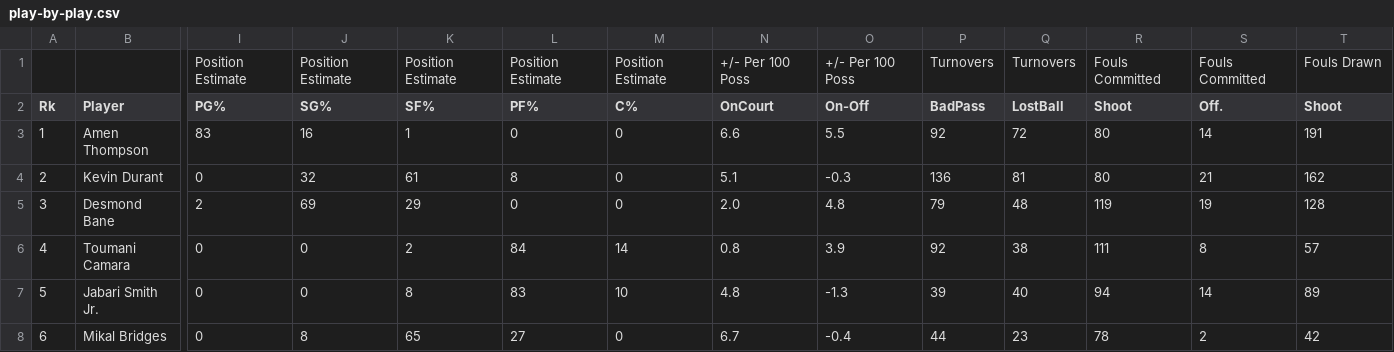
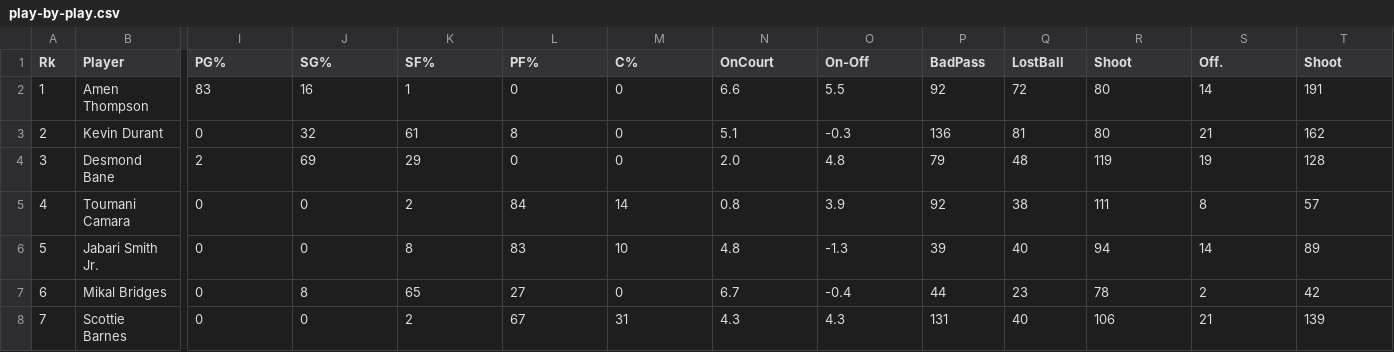
Before and after one commit to AdamField118/2026-datathon, a CSV file: data/player-stats/play-by-play.csv, drawn as a sheet; only a part is shown, gaps mark what is left out; the shorter side is filled out with more unchanged rows; rows hold the shown columns only; the diff names each change by its address in the sheet, - before the commit and + after, or states it on an @@ line.

```diff
--- a/data/player-stats/play-by-play.csv
+++ b/data/player-stats/play-by-play.csv
-row 1:  |  | Position Estimate | Position Estimate | Position Estimate | Position Estimate | Position Estimate | +/- Per 100 Poss | +/- Per 100 Poss | Turnovers | Turnovers | Fouls Committed | Fouls Committed | Fouls Drawn
```
Also changed, not shown: data/player-stats/adjusted-shooting.csv, data/player-stats/shooting.csv, 7 other files.
